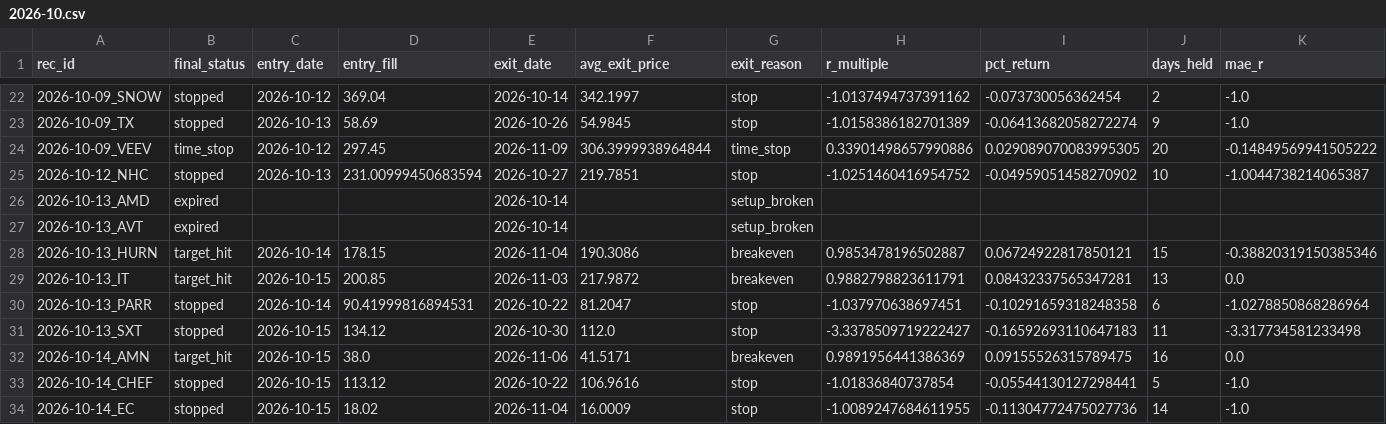
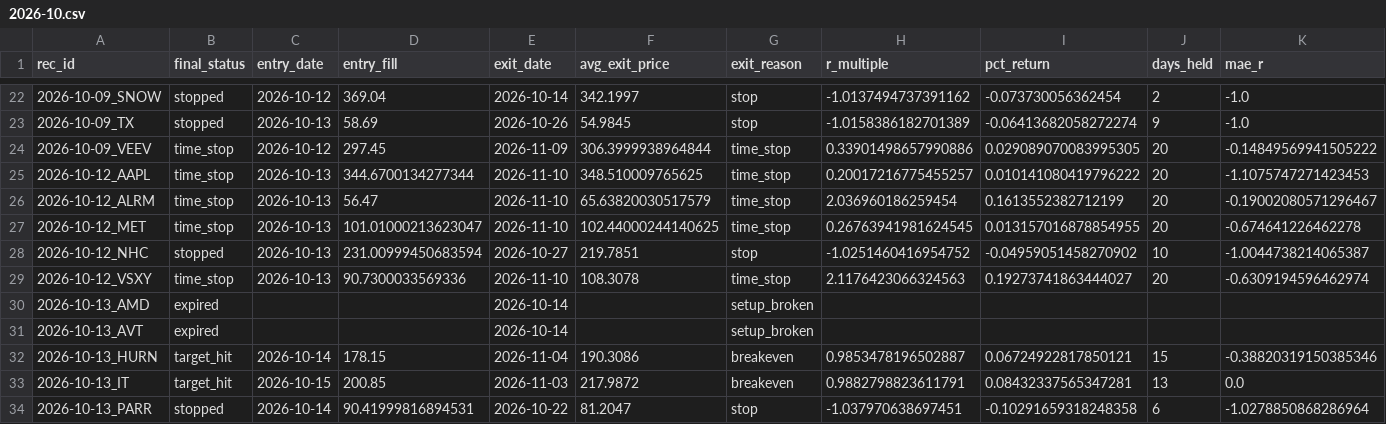
Before and after one commit to ilaybar110/swing-screener, a CSV file: state/recommendation_results/2026-10.csv, drawn as a sheet; only a part is shown, gaps mark what is left out; the shorter side is filled out with more unchanged rows; rows hold the shown columns only; the diff names each change by its address in the sheet, - before the commit and + after, or states it on an @@ line.

```diff
--- a/state/recommendation_results/2026-10.csv
+++ b/state/recommendation_results/2026-10.csv
+row 25: 2026-10-12_AAPL | time_stop | 2026-10-13 | 344.6700134277344 | 2026-11-10 | 348.510009765625 | time_stop | 0.20017216775455257 | 0.010141080419796222 | 20 | -1.1075747271423453
+row 26: 2026-10-12_ALRM | time_stop | 2026-10-13 | 56.47 | 2026-11-10 | 65.63820030517579 | time_stop | 2.036960186259454 | 0.1613552382712199 | 20 | -0.19002080571296467
+row 27: 2026-10-12_MET | time_stop | 2026-10-13 | 101.01000213623047 | 2026-11-10 | 102.44000244140625 | time_stop | 0.26763941981624545 | 0.013157016878854955 | 20 | -0.674641226462278
+row 29: 2026-10-12_VSXY | time_stop | 2026-10-13 | 90.7300033569336 | 2026-11-10 | 108.3078 | time_stop | 2.1176423066324563 | 0.19273741863444027 | 20 | -0.6309194596462974
```
Also changed, not shown: state/earnings_dates.csv, state/job_log.csv, 11 other files.
